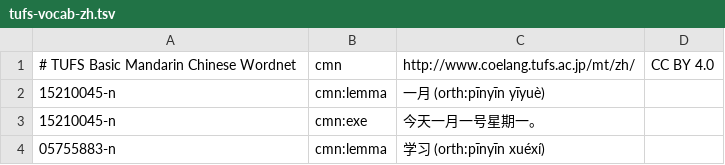
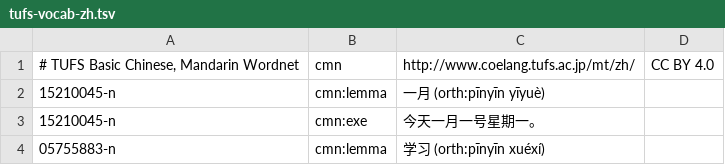
Before and after one commit to fcbond/tufs, a TSV file: omw_format/tufs-vocab-zh.tsv, drawn as a sheet; only a part is shown.

```diff
--- a/omw_format/tufs-vocab-zh.tsv
+++ b/omw_format/tufs-vocab-zh.tsv
@@ -1,2 +1,2 @@
-# TUFS Basic Mandarin Chinese Wordnet	cmn	http://www.coelang.tufs.ac.jp/mt/zh/	CC BY 4.0
+# TUFS Basic Chinese, Mandarin Wordnet	cmn	http://www.coelang.tufs.ac.jp/mt/zh/	CC BY 4.0
 15210045-n	cmn:lemma	一月 (orth:pīnyīn yīyuè)
```
Also changed, not shown: omw_format/tufs-vocab-ar.tsv, omw_format/tufs-vocab-as.tsv, 1 other file.
